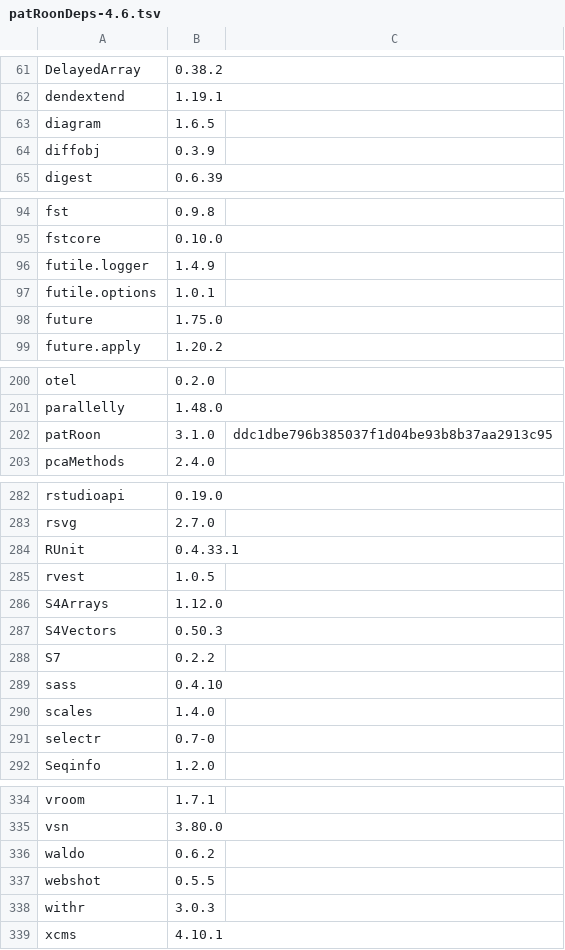
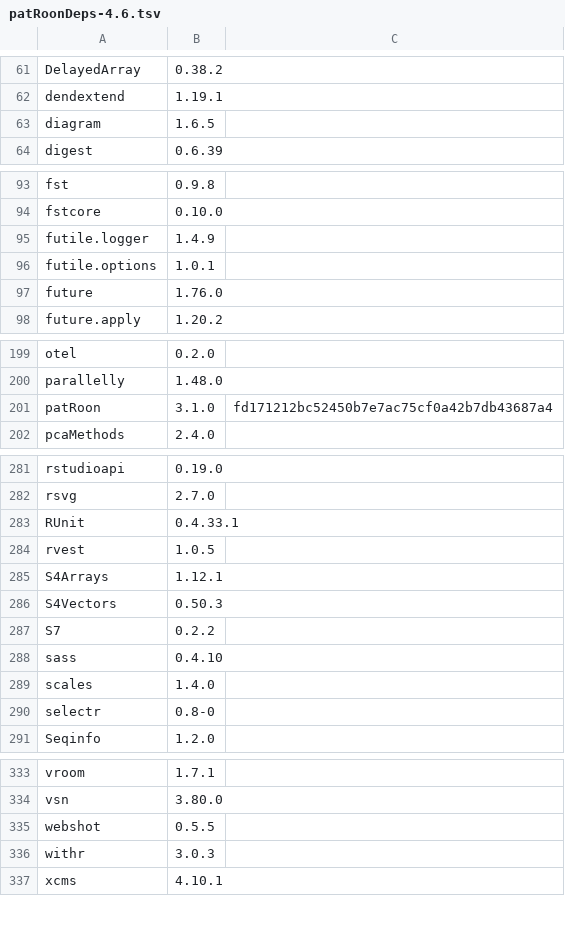
Before and after one commit to rickhelmus/patRoonDeps, a TSV file: patRoonDeps-4.6.tsv, drawn as a sheet; only a part is shown, gaps mark what is left out; the diff covers the shown part only.

```diff
--- a/patRoonDeps-4.6.tsv
+++ b/patRoonDeps-4.6.tsv
@@ -63,3 +63,2 @@ dendextend	1.19.1
 diagram	1.6.5	
-diffobj	0.3.9	
 digest	0.6.39	
@@ -97,3 +96,3 @@ futile.logger	1.4.9
 futile.options	1.0.1	
-future	1.75.0	
+future	1.76.0	
 future.apply	1.20.2	
@@ -201,3 +200,3 @@ otel	0.2.0
 parallelly	1.48.0	
-patRoon	3.1.0	ddc1dbe796b385037f1d04be93b8b37aa2913c95
+patRoon	3.1.0	fd171212bc52450b7e7ac75cf0a42b7db43687a4
 pcaMethods	2.4.0	
@@ -285,3 +284,3 @@ RUnit	0.4.33.1
 rvest	1.0.5	
-S4Arrays	1.12.0	
+S4Arrays	1.12.1	
 S4Vectors	0.50.3	
@@ -290,3 +289,3 @@ sass	0.4.10
 scales	1.4.0	
-selectr	0.7-0	
+selectr	0.8-0	
 Seqinfo	1.2.0	
@@ -335,3 +334,2 @@ vroom	1.7.1
 vsn	3.80.0	
-waldo	0.6.2	
 webshot	0.5.5	
```
Also changed, not shown: 3 edited cells elsewhere in this file, patRoonDeps-4.5.tsv, 32 other files.
